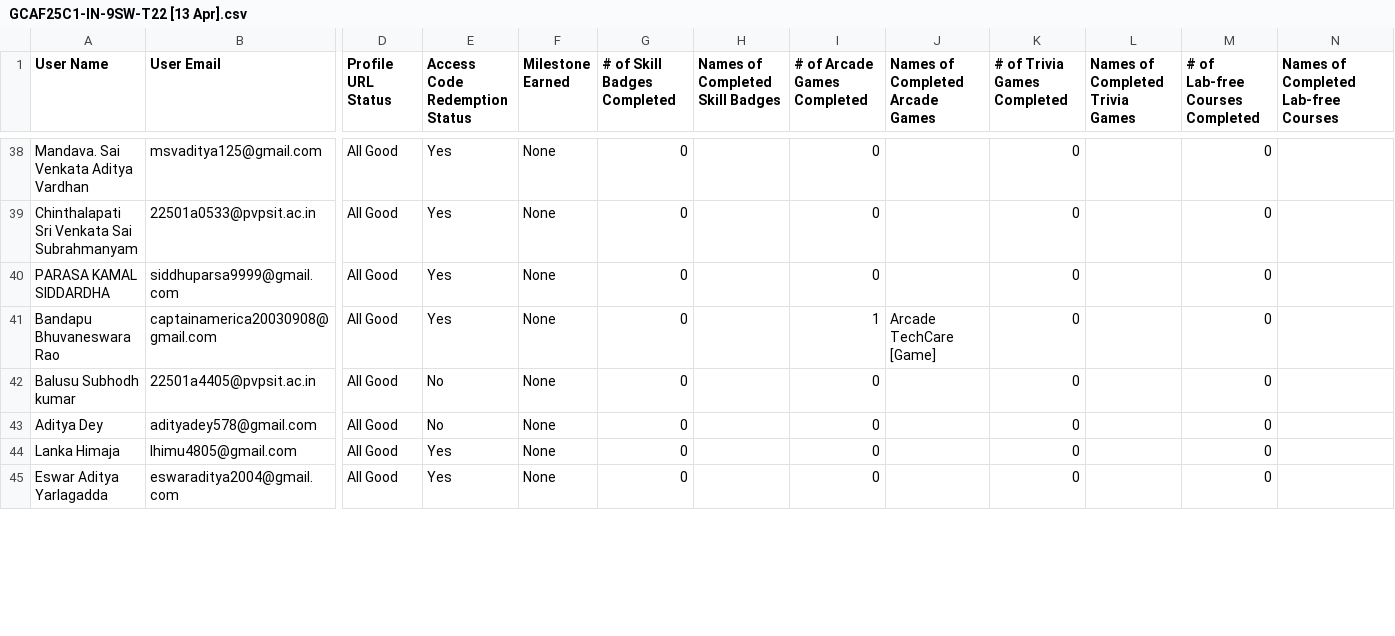
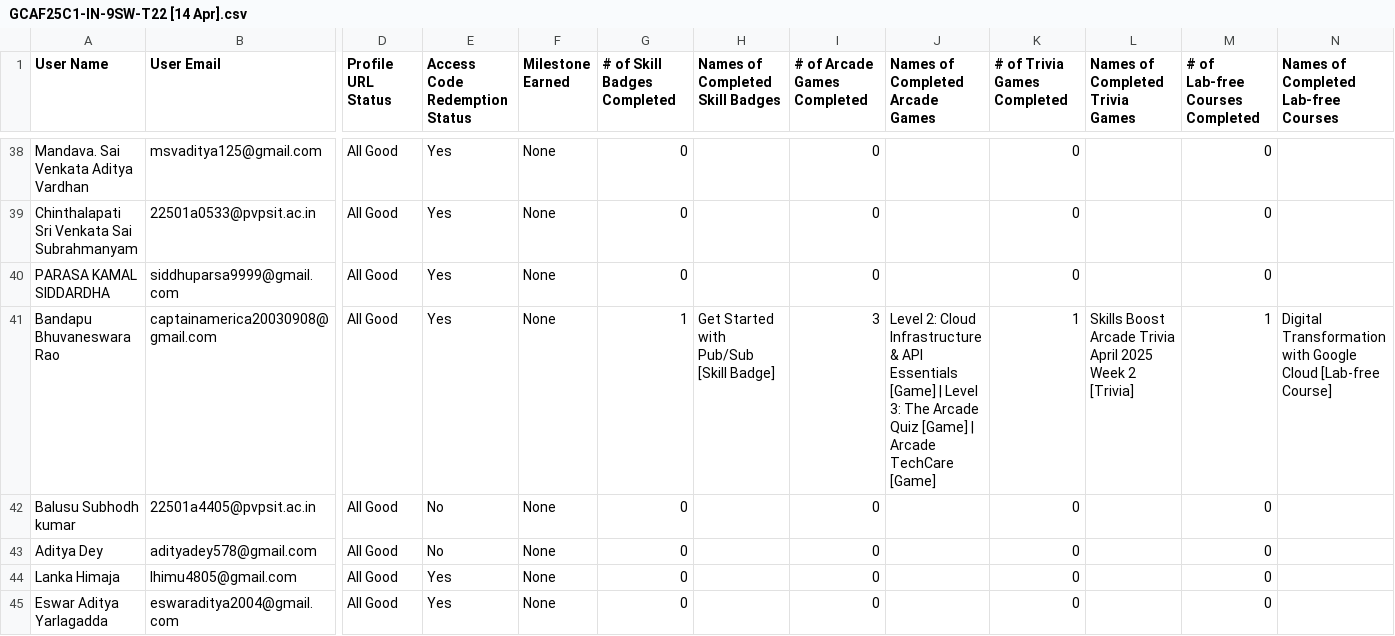
Before and after one commit to sampathiraosidharth/gdsc-pvpsit_GCCS, a CSV file: GCAF25C1-IN-9SW-T22 [14 Apr].csv (was GCAF25C1-IN-9SW-T22 [13 Apr].csv), drawn as a sheet; only a part is shown, gaps mark what is left out; the diff covers the shown part only; the diff names each change by its address in the sheet, - before the commit and + after, or states it on an @@ line.

```diff
--- a/GCAF25C1-IN-9SW-T22 [13 Apr].csv
+++ b/GCAF25C1-IN-9SW-T22 [14 Apr].csv
-G41 (# of Skill Badges Completed): 0
+G41 (# of Skill Badges Completed): 1
-H41 (Names of Completed Skill Badges): (empty)
+H41 (Names of Completed Skill Badges): Get Started with Pub/Sub [Skill Badge]
-I41 (# of Arcade Games Completed): 1
+I41 (# of Arcade Games Completed): 3
-J41 (Names of Completed Arcade Games): Arcade TechCare…
+J41 (Names of Completed Arcade Games): Level 2: Cloud Infrastructure & API Essentials [Game] | Level 3: The Arcade Quiz [Game] | Arcade TechCare…
-K41 (# of Trivia Games Completed): 0
+K41 (# of Trivia Games Completed): 1
-L41 (Names of Completed Trivia Games): (empty)
+L41 (Names of Completed Trivia Games): Skills Boost Arcade Trivia April 2025 Week 2 [Trivia]
-M41 (# of Lab-free Courses Completed): 0
+M41 (# of Lab-free Courses Completed): 1
-N41: (empty)
+N41: Digital Transformation with Google Cloud [Lab-free Course]
```
Also changed, not shown: 40 edited cells elsewhere in this file, 2 other files.
